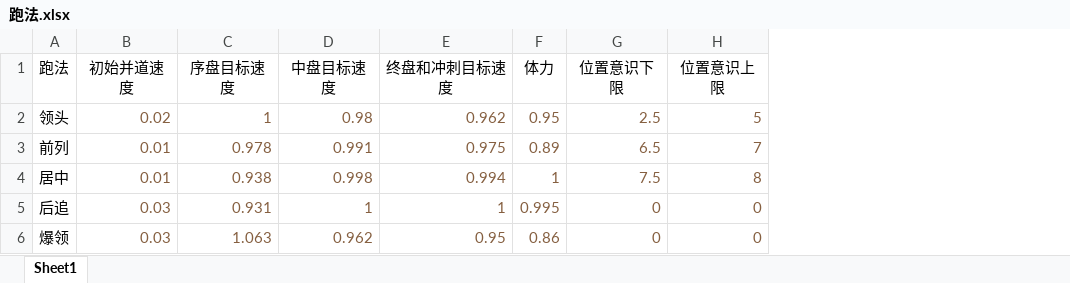
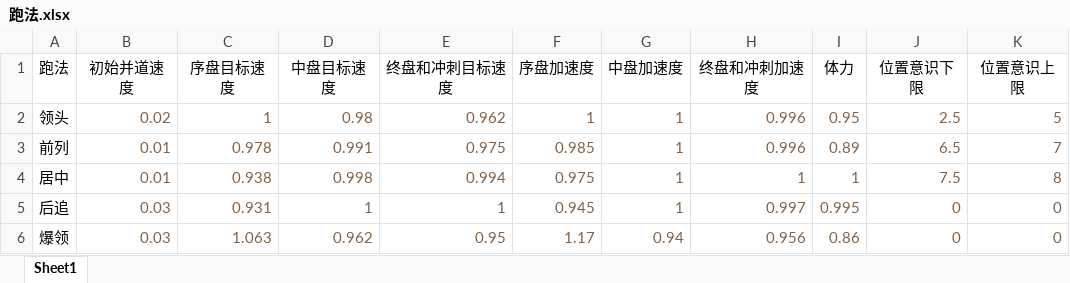
Before and after one commit to Future-R/PrivateHorseRace, an Excel workbook: TestHorse/bin/Debug/跑法.xlsx, sheet Sheet1, drawn as a sheet; values as stored, in another font and other column widths than the file's, no borders; the diff names each change by its address in the sheet, - before the commit and + after, or states it on an @@ line.

```diff
--- a/TestHorse/bin/Debug/跑法.xlsx (sheet Sheet1)
+++ b/TestHorse/bin/Debug/跑法.xlsx (sheet Sheet1)
+column F (序盘加速度), rows 2-6: 1 | 0.985 | 0.975 | 0.945 | 1.17
+column G (中盘加速度), rows 2-6: 1 | 1 | 1 | 1 | 0.94
+column H (终盘和冲刺加速度), rows 2-6: 0.996 | 0.996 | 1 | 0.997 | 0.956
```
Also changed, not shown: 4 other files.
